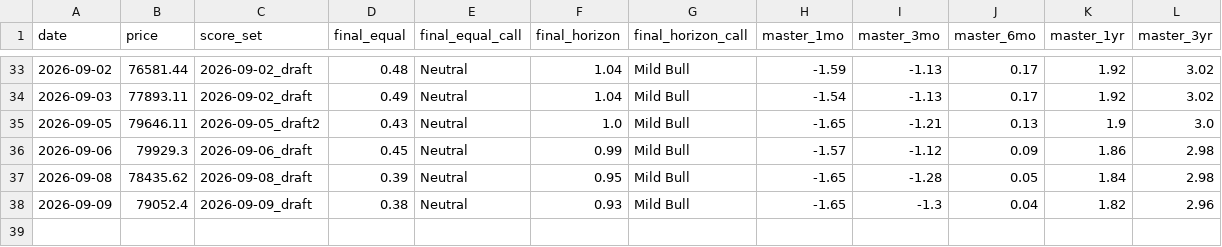
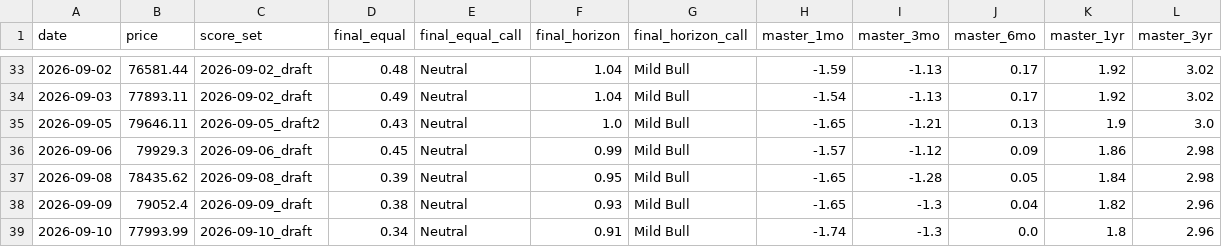
Before and after one commit to nateg511-wq/Daily-Weekly-Tracker, a CSV file: data/final_number_history.csv, drawn as a sheet; only a part is shown, gaps mark what is left out; the diff names each change by its address in the sheet, - before the commit and + after, or states it on an @@ line.

```diff
--- a/data/final_number_history.csv
+++ b/data/final_number_history.csv
+row 39: 2026-09-10 | 77993.99 | 2026-09-10_draft | 0.34 | Neutral | 0.91 | Mild Bull | -1.74 | -1.3 | 0.0 | 1.8 | 2.96
```
Also changed, not shown: 13 other files.
